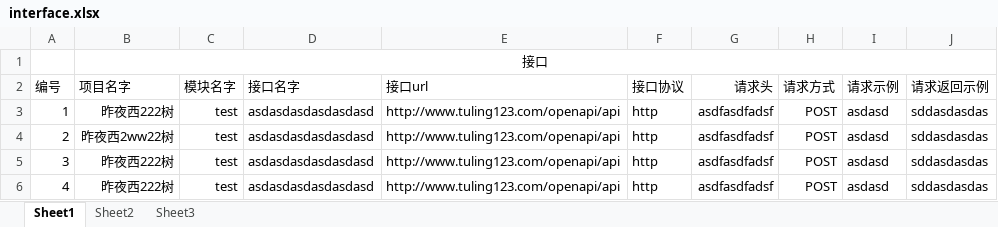
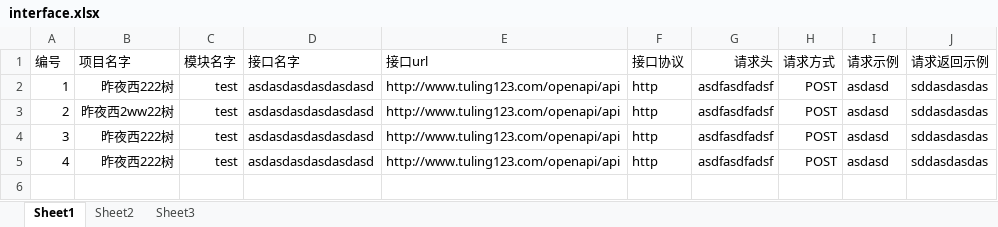
Before and after one commit to yangjianj/autotest_controller, an Excel workbook: app_demo1/testcases/interface.xlsx, sheet Sheet1, drawn as a sheet; values as stored, in another font and other column widths than the file's, no borders; the diff names each change by its address in the sheet, - before the commit and + after, or states it on an @@ line.

```diff
--- a/app_demo1/testcases/interface.xlsx (sheet Sheet1)
+++ b/app_demo1/testcases/interface.xlsx (sheet Sheet1)
-row 1:  | 接口
```
Also changed, not shown: 9 other files.
